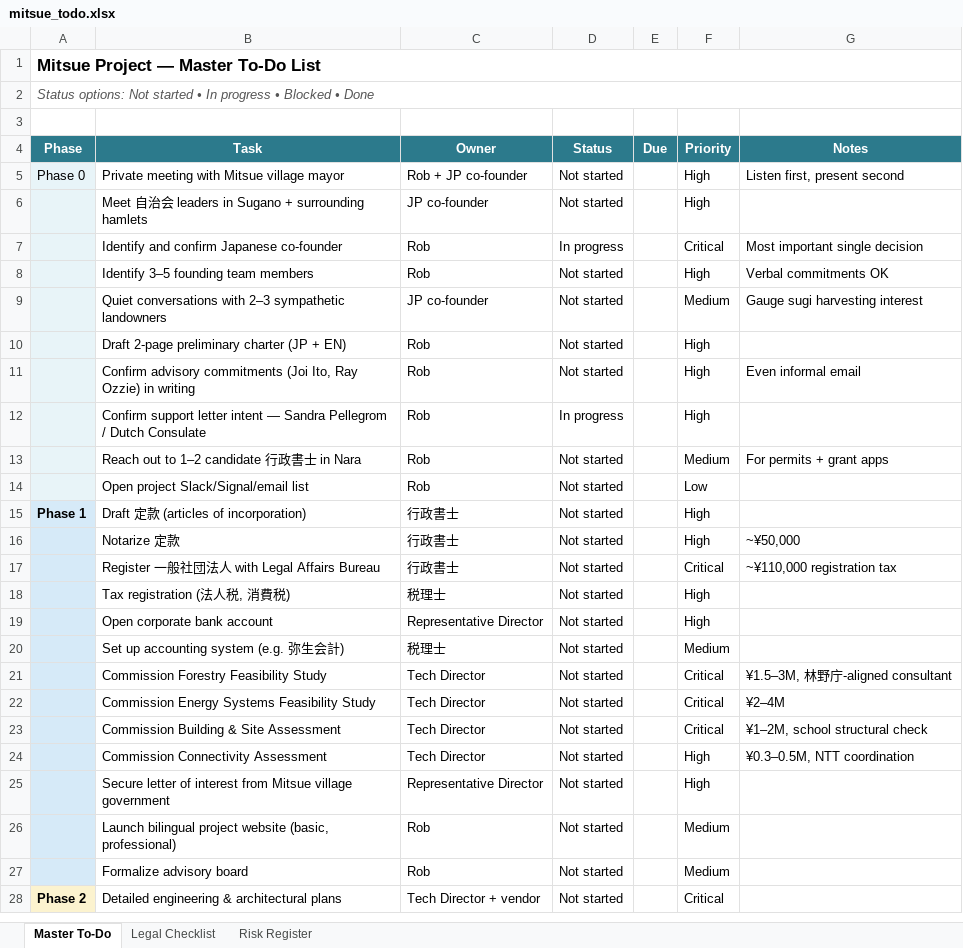
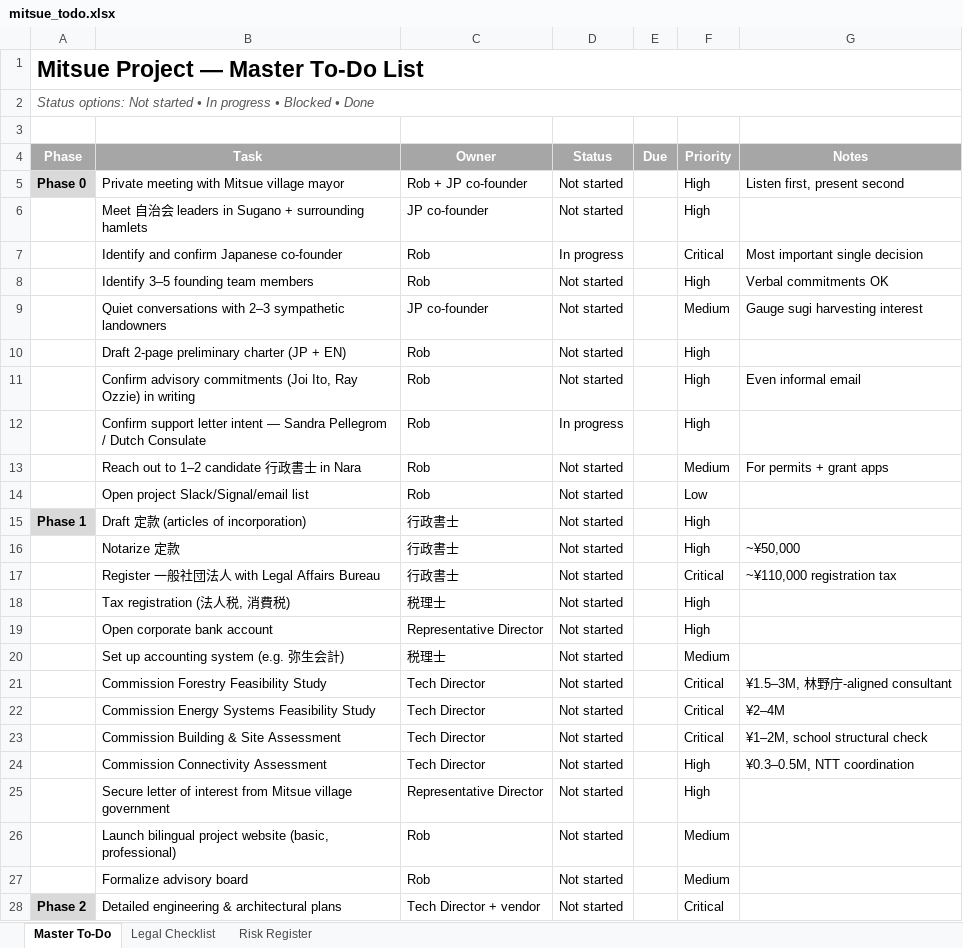
Before and after one commit to robouden/mitsue-ai-data-center, an Excel workbook: mitsue_todo.xlsx, sheet Master To-Do, drawn as a sheet; only a part is shown; values as stored, in another font and other column widths than the file's, no borders; charts and pictures and conditional formats not drawn; the diff covers the shown part only; the diff names each change by its address in the sheet, - before the commit and + after, or states it on an @@ line.

```diff
--- a/mitsue_todo.xlsx (sheet Master To-Do)
+++ b/mitsue_todo.xlsx (sheet Master To-Do)
@@ A1 text size: larger @@
-A4:G4 fill: #2C7A8C
+A4:G4 fill: #A6A6A6
@@ A5 fill: #E8F4F8 → #D9D9D9, bold: off → on @@
-A6:A14 fill: #E8F4F8
+A6:A14 fill: none
-A15 fill: #D6EAF8
+A15 fill: #D9D9D9
-A16:A27 fill: #D6EAF8
+A16:A27 fill: none
-A28 fill: #FCF3CF
+A28 fill: #D9D9D9
```
Also changed, not shown: cell formats elsewhere in this sheet, sheet Risk Register, sheet Legal Checklist, charts or pictures, 3 other files.
